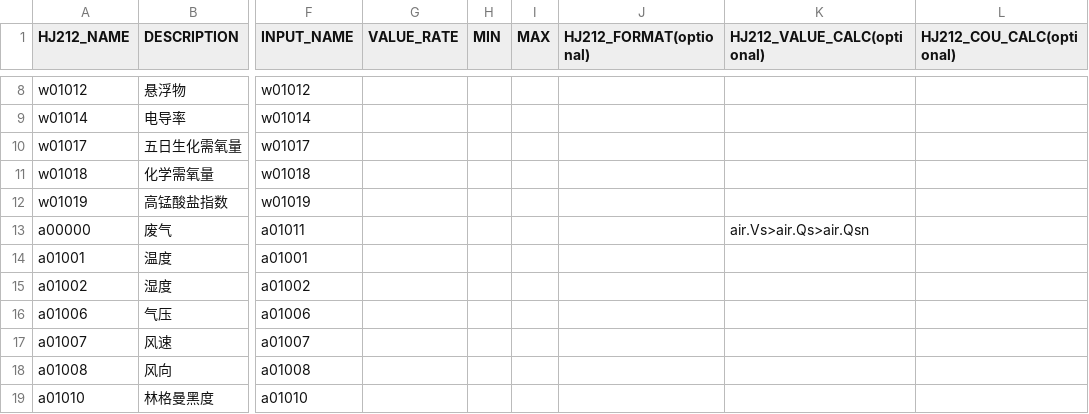
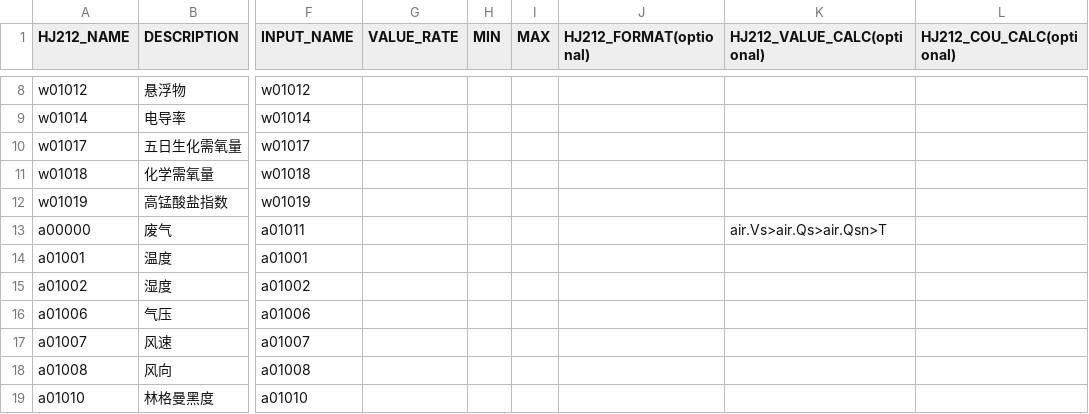
Before and after one commit to freeioe/freeioe_example_apps, a CSV file: HJ/hj212/tpl/example.csv, drawn as a sheet; only a part is shown, gaps mark what is left out; the diff names each change by its address in the sheet, - before the commit and + after, or states it on an @@ line.

```diff
--- a/HJ/hj212/tpl/example.csv
+++ b/HJ/hj212/tpl/example.csv
-K13 (HJ212_VALUE_CALC(optional)): air.Vs>air.Qs>air.Qsn
+K13 (HJ212_VALUE_CALC(optional)): air.Vs>air.Qs>air.Qsn>T
```
Also changed, not shown: 6 other files.
